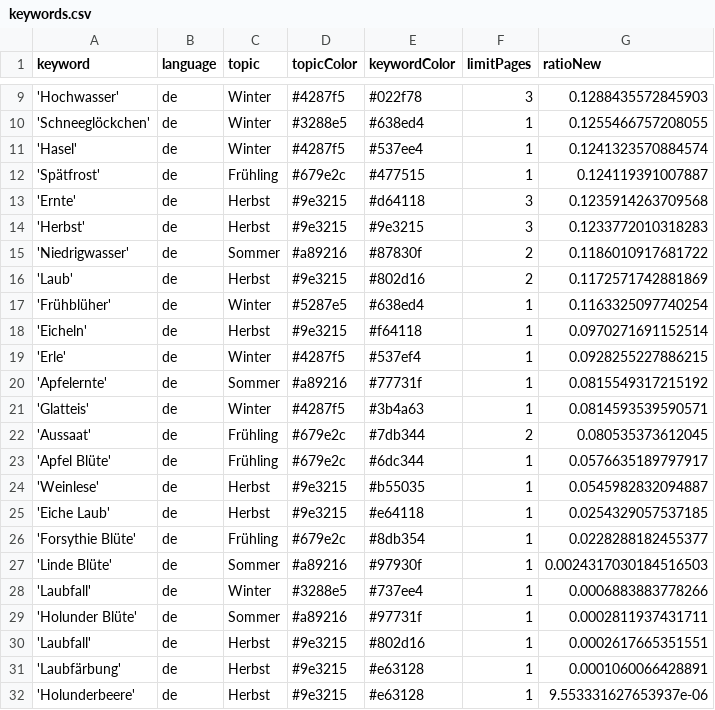
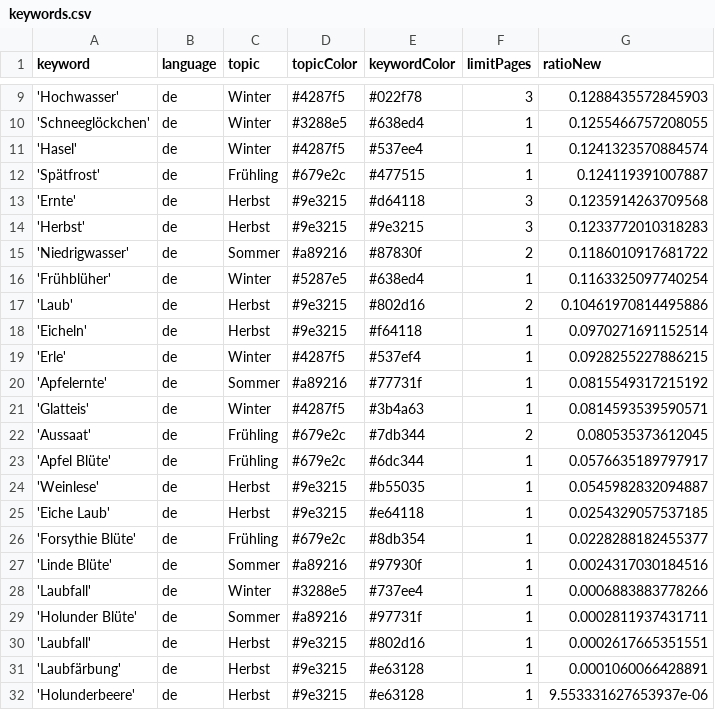
Before and after one commit to newsWhisperer/winterIsComing, a CSV file: keywords.csv, drawn as a sheet; only a part is shown, gaps mark what is left out.

Commit message:
Commit from GitHub Actions (harvest:0.0)

```diff
--- a/keywords.csv
+++ b/keywords.csv
@@ -15,4 +15,4 @@ keyword,language,topic,topicColor,keywordColor,limitPages,ratioNew
 'Niedrigwasser',de,Sommer,#a89216,#87830f,2,0.1186010917681722
-'Laub',de,Herbst,#9e3215,#802d16,2,0.1172571742881869
 'Frühblüher',de,Winter,#5287e5,#638ed4,1,0.1163325097740254
+'Laub',de,Herbst,#9e3215,#802d16,2,0.10461970814495886
 'Eicheln',de,Herbst,#9e3215,#f64118,1,0.0970271691152514
@@ -26,3 +26,3 @@ keyword,language,topic,topicColor,keywordColor,limitPages,ratioNew
 'Forsythie Blüte',de,Frühling,#679e2c,#8db354,1,0.0228288182455377
-'Linde Blüte',de,Sommer,#a89216,#97930f,1,0.0024317030184516503
+'Linde Blüte',de,Sommer,#a89216,#97930f,1,0.0024317030184516
 'Laubfall',de,Winter,#3288e5,#737ee4,1,0.0006883883778266
```
